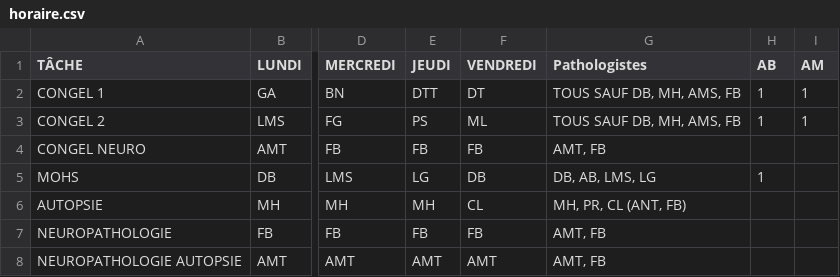
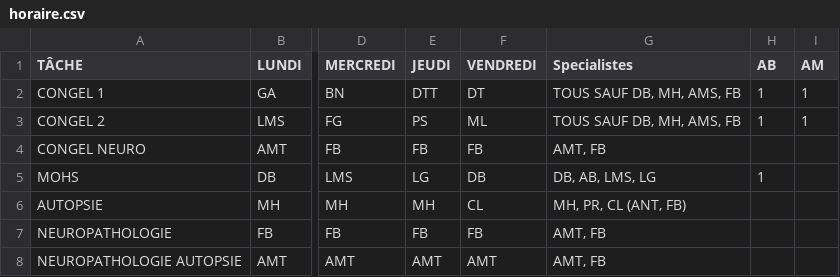
Before and after one commit to tribac/pathos, a CSV file: config/horaire.csv, drawn as a sheet; only a part is shown, gaps mark what is left out; the diff names each change by its address in the sheet, - before the commit and + after, or states it on an @@ line.

```diff
--- a/config/horaire.csv
+++ b/config/horaire.csv
-G1: Pathologistes
+G1: Specialistes
```
Also changed, not shown: 1 other file.
